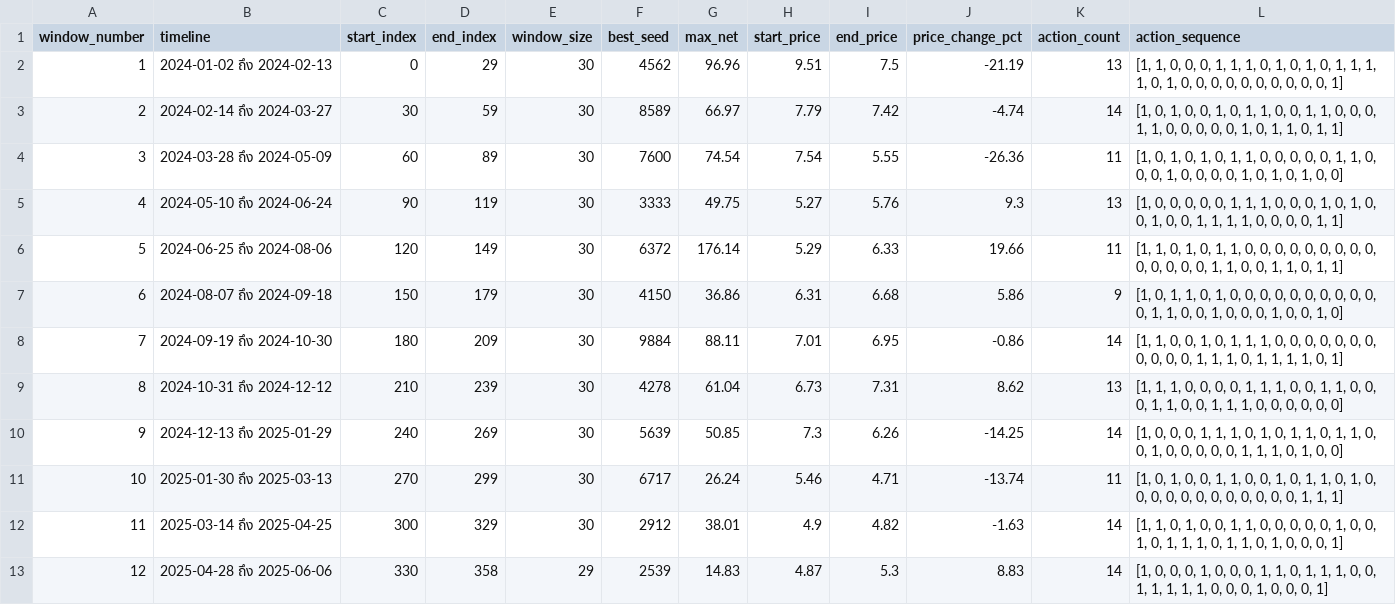
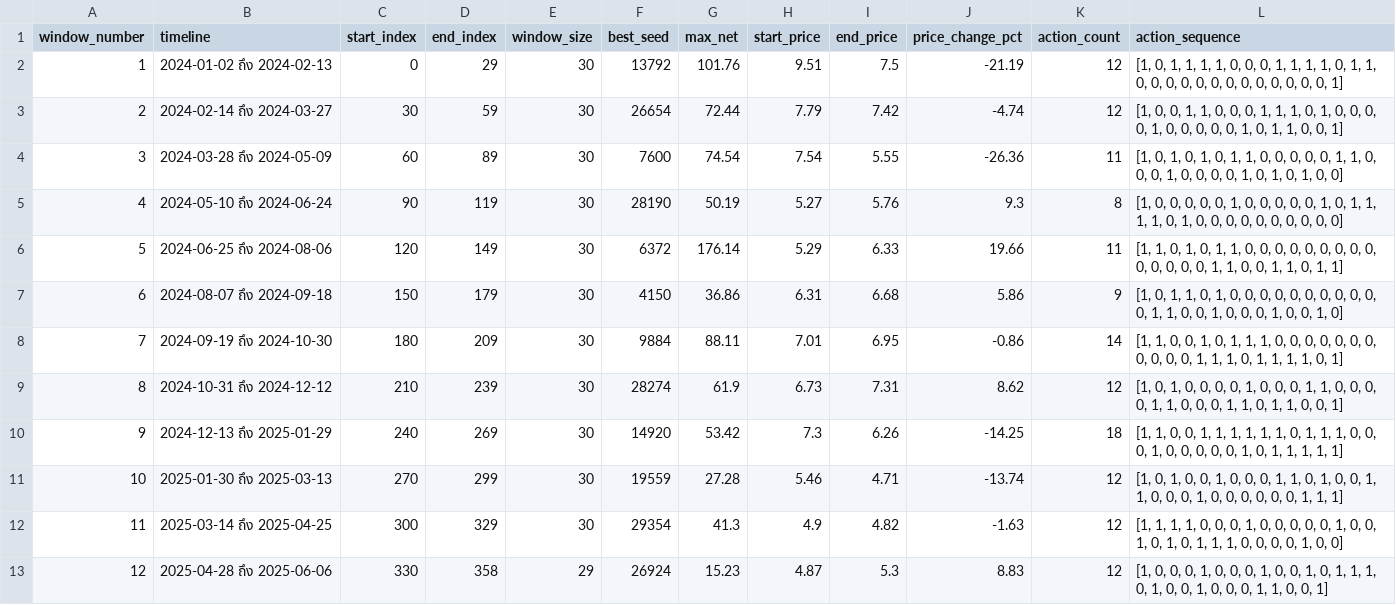
Before and after one commit to firstnattapon/streamlit-example-1, a CSV file: Seed_Sliding_Window/FFWM.csv, drawn as a sheet.

Commit message:
Update FFWM.csv

```diff
--- a/Seed_Sliding_Window/FFWM.csv
+++ b/Seed_Sliding_Window/FFWM.csv
@@ -1,6 +1,6 @@
 window_number,timeline,start_index,end_index,window_size,best_seed,max_net,start_price,end_price,price_change_pct,action_count,action_sequence
-1,2024-01-02 ถึง 2024-02-13,0,29,30,4562,96.96,9.51,7.5,-21.19,13,"[1, 1, 0, 0, 0, 1, 1, 1, 0, 1, 0, 1, 0, 1, 1, 1, 1, 0, 1, 0, 0, 0, 0, 0, 0, 0, 0, 0, 0, 1]"
-2,2024-02-14 ถึง 2024-03-27,30,59,30,8589,66.97,7.79,7.42,-4.74,14,"[1, 0, 1, 0, 0, 1, 0, 1, 1, 0, 0, 1, 1, 0, 0, 0, 1, 1, 0, 0, 0, 0, 0, 1, 0, 1, 1, 0, 1, 1]"
+1,2024-01-02 ถึง 2024-02-13,0,29,30,13792,101.76,9.51,7.5,-21.19,12,"[1, 0, 1, 1, 1, 1, 0, 0, 0, 1, 1, 1, 1, 0, 1, 1, 0, 0, 0, 0, 0, 0, 0, 0, 0, 0, 0, 0, 0, 1]"
+2,2024-02-14 ถึง 2024-03-27,30,59,30,26654,72.44,7.79,7.42,-4.74,12,"[1, 0, 0, 1, 1, 0, 0, 0, 1, 1, 1, 0, 1, 0, 0, 0, 0, 1, 0, 0, 0, 0, 0, 1, 0, 1, 1, 0, 0, 1]"
 3,2024-03-28 ถึง 2024-05-09,60,89,30,7600,74.54,7.54,5.55,-26.36,11,"[1, 0, 1, 0, 1, 0, 1, 1, 0, 0, 0, 0, 0, 1, 1, 0, 0, 0, 1, 0, 0, 0, 0, 1, 0, 1, 0, 1, 0, 0]"
-4,2024-05-10 ถึง 2024-06-24,90,119,30,3333,49.75,5.27,5.76,9.3,13,"[1, 0, 0, 0, 0, 0, 1, 1, 1, 0, 0, 0, 1, 0, 1, 0, 0, 1, 0, 0, 1, 1, 1, 1, 0, 0, 0, 0, 1, 1]"
+4,2024-05-10 ถึง 2024-06-24,90,119,30,28190,50.19,5.27,5.76,9.3,8,"[1, 0, 0, 0, 0, 0, 1, 0, 0, 0, 0, 0, 1, 0, 1, 1, 1, 1, 0, 1, 0, 0, 0, 0, 0, 0, 0, 0, 0, 0]"
 5,2024-06-25 ถึง 2024-08-06,120,149,30,6372,176.14,5.29,6.33,19.66,11,"[1, 1, 0, 1, 0, 1, 1, 0, 0, 0, 0, 0, 0, 0, 0, 0, 0, 0, 0, 0, 0, 1, 1, 0, 0, 1, 1, 0, 1, 1]"
@@ -8,6 +8,6 @@ window_number,timeline,start_index,end_index,window_size,best_seed,max_net,start
 7,2024-09-19 ถึง 2024-10-30,180,209,30,9884,88.11,7.01,6.95,-0.86,14,"[1, 1, 0, 0, 1, 0, 1, 1, 1, 0, 0, 0, 0, 0, 0, 0, 0, 0, 0, 0, 1, 1, 1, 0, 1, 1, 1, 1, 0, 1]"
-8,2024-10-31 ถึง 2024-12-12,210,239,30,4278,61.04,6.73,7.31,8.62,13,"[1, 1, 1, 0, 0, 0, 0, 1, 1, 1, 0, 0, 1, 1, 0, 0, 0, 1, 1, 0, 0, 1, 1, 1, 0, 0, 0, 0, 0, 0]"
-9,2024-12-13 ถึง 2025-01-29,240,269,30,5639,50.85,7.3,6.26,-14.25,14,"[1, 0, 0, 0, 1, 1, 1, 0, 1, 0, 1, 1, 0, 1, 1, 0, 0, 1, 0, 0, 0, 0, 0, 1, 1, 1, 0, 1, 0, 0]"
-10,2025-01-30 ถึง 2025-03-13,270,299,30,6717,26.24,5.46,4.71,-13.74,11,"[1, 0, 1, 0, 0, 1, 1, 0, 0, 1, 0, 1, 1, 0, 1, 0, 0, 0, 0, 0, 0, 0, 0, 0, 0, 0, 0, 1, 1, 1]"
-11,2025-03-14 ถึง 2025-04-25,300,329,30,2912,38.01,4.9,4.82,-1.63,14,"[1, 1, 0, 1, 0, 0, 1, 1, 0, 0, 0, 0, 0, 1, 0, 0, 1, 0, 1, 1, 1, 0, 1, 1, 0, 1, 0, 0, 0, 1]"
-12,2025-04-28 ถึง 2025-06-06,330,358,29,2539,14.83,4.87,5.3,8.83,14,"[1, 0, 0, 0, 1, 0, 0, 0, 1, 1, 0, 1, 1, 1, 0, 0, 1, 1, 1, 1, 1, 0, 0, 0, 1, 0, 0, 0, 1]"
+8,2024-10-31 ถึง 2024-12-12,210,239,30,28274,61.9,6.73,7.31,8.62,12,"[1, 0, 1, 0, 0, 0, 0, 1, 0, 0, 0, 1, 1, 0, 0, 0, 0, 1, 1, 0, 0, 0, 1, 1, 0, 1, 1, 0, 0, 1]"
+9,2024-12-13 ถึง 2025-01-29,240,269,30,14920,53.42,7.3,6.26,-14.25,18,"[1, 1, 0, 0, 1, 1, 1, 1, 1, 1, 0, 1, 1, 1, 0, 0, 0, 1, 0, 0, 0, 0, 0, 1, 0, 1, 1, 1, 1, 1]"
+10,2025-01-30 ถึง 2025-03-13,270,299,30,19559,27.28,5.46,4.71,-13.74,12,"[1, 0, 1, 0, 0, 1, 0, 0, 0, 1, 1, 0, 1, 0, 0, 1, 1, 0, 0, 0, 1, 0, 0, 0, 0, 0, 0, 1, 1, 1]"
+11,2025-03-14 ถึง 2025-04-25,300,329,30,29354,41.3,4.9,4.82,-1.63,12,"[1, 1, 1, 1, 0, 0, 0, 1, 0, 0, 0, 0, 0, 1, 0, 0, 1, 0, 1, 0, 1, 1, 1, 0, 0, 0, 0, 1, 0, 0]"
+12,2025-04-28 ถึง 2025-06-06,330,358,29,26924,15.23,4.87,5.3,8.83,12,"[1, 0, 0, 0, 1, 0, 0, 0, 1, 0, 0, 1, 0, 1, 1, 1, 0, 1, 0, 0, 1, 0, 0, 0, 1, 1, 0, 0, 1]"
```
